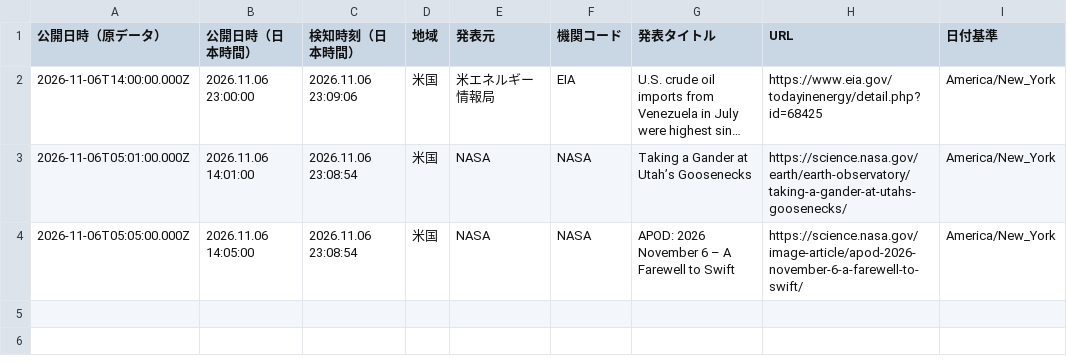
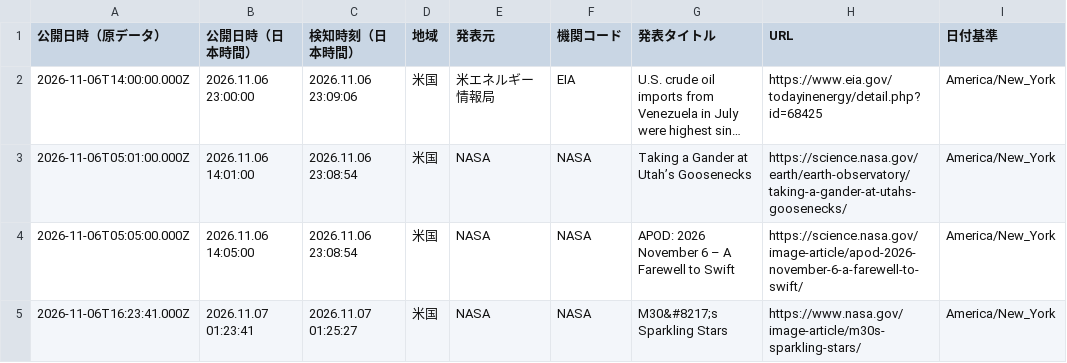
Before and after one commit to NewMill-cmd/kankocho-news-archive, a CSV file: data/us/2026-11-06.csv, drawn as a sheet; long unchanged cells end in …; the diff names each change by its address in the sheet, - before the commit and + after, or states it on an @@ line.

Commit message:
Archive us news 2026-11-06

```diff
--- a/data/us/2026-11-06.csv
+++ b/data/us/2026-11-06.csv
+row 5: 2026-11-06T16:23:41.000Z | 2026.11.07 01:23:41 | 2026.11.07 01:25:27 | 米国 | NASA | NASA | M30&#8217;s Sparkling Stars | https://www.nasa.gov/image-article/m30s-sparkling-stars/ | America/New_York
```
